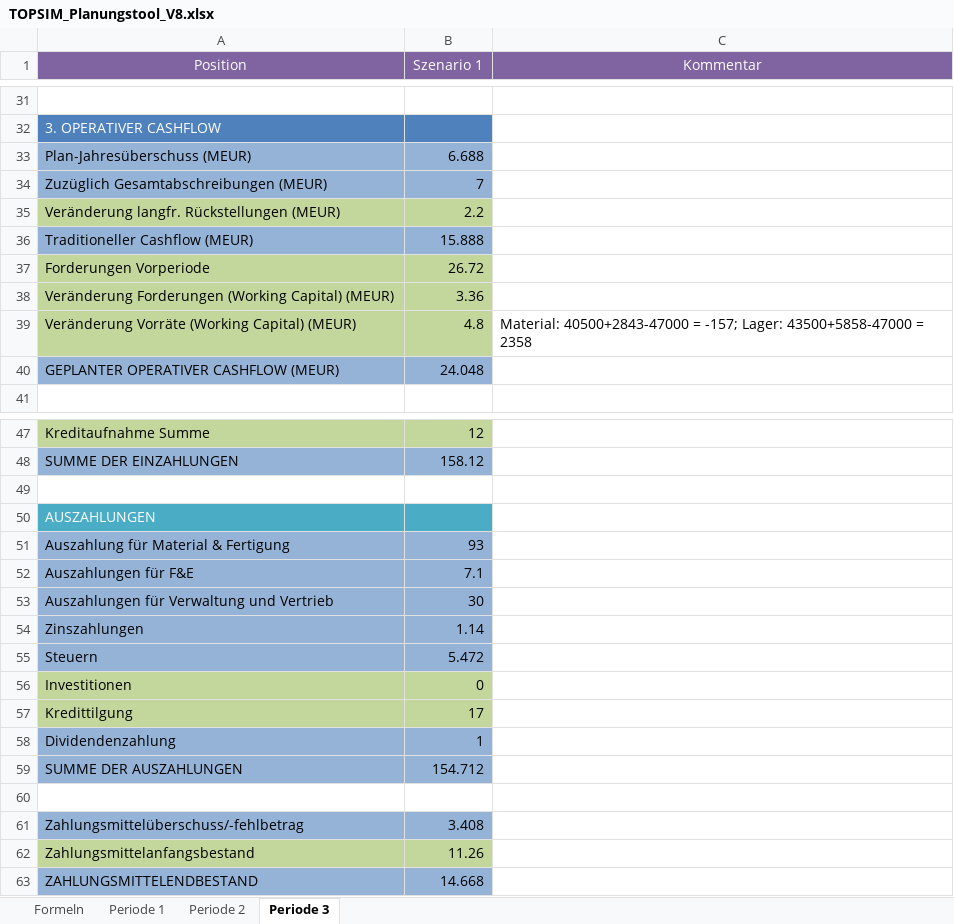
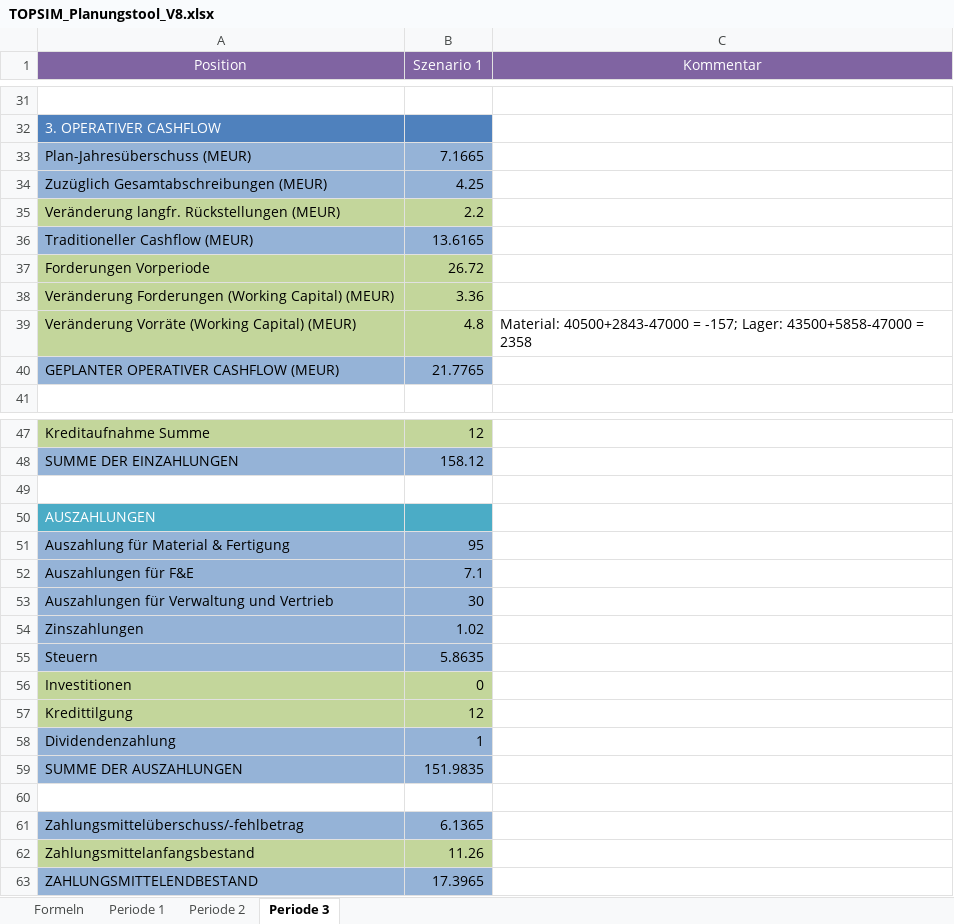
Before and after one commit to bastiank5/FinancePlanningTool_BusinessSimulation, an Excel workbook: TOPSIM_Planungstool_V8.xlsx, sheet Periode 3, drawn as a sheet; only a part is shown, gaps mark what is left out; values as stored, in another font and other column widths than the file's, no borders; the diff covers the shown part only; the diff names each change by its address in the sheet, - before the commit and + after, or states it on an @@ line.

Commit message:
Updated to thrid period

```diff
--- a/TOPSIM_Planungstool_V8.xlsx (sheet Periode 3)
+++ b/TOPSIM_Planungstool_V8.xlsx (sheet Periode 3)
-B33 (Szenario 1): 6.688
+B33 (Szenario 1): 7.1665
-B34 (Szenario 1): 7
+B34 (Szenario 1): 4.25
-B36 (Szenario 1): 15.888
+B36 (Szenario 1): 13.6165
-B40 (Szenario 1): 24.048
+B40 (Szenario 1): 21.7765
-B51 (Szenario 1): 93
+B51 (Szenario 1): 95
-B54 (Szenario 1): 1.14
+B54 (Szenario 1): 1.02
-B55 (Szenario 1): 5.472
+B55 (Szenario 1): 5.8635
-B57 (Szenario 1): 17
+B57 (Szenario 1): 12
-B59 (Szenario 1): 154.712
+B59 (Szenario 1): 151.9835
-B61 (Szenario 1): 3.408
+B61 (Szenario 1): 6.1365
-B63 (Szenario 1): 14.668
+B63 (Szenario 1): 17.3965
```
Also changed, not shown: 13 edited cells and cell formats elsewhere in this sheet.
